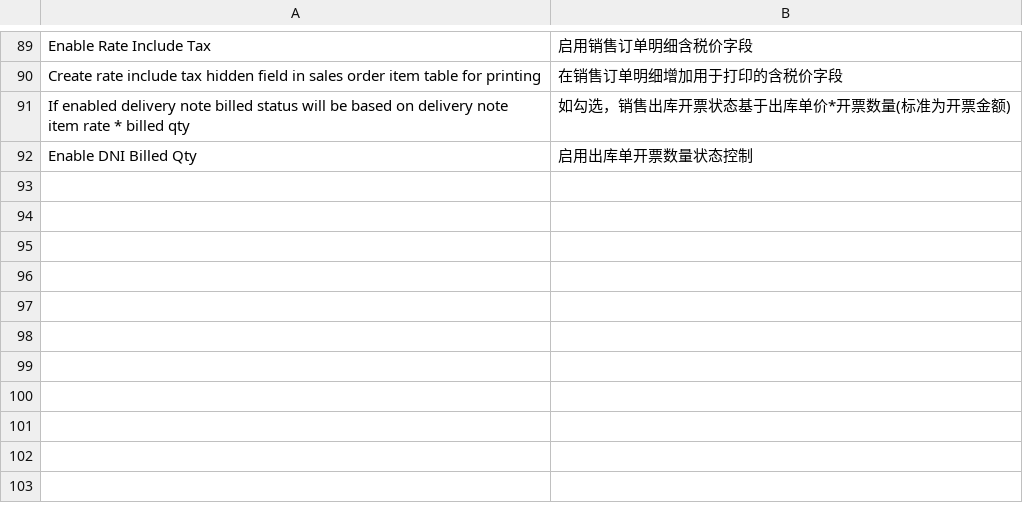
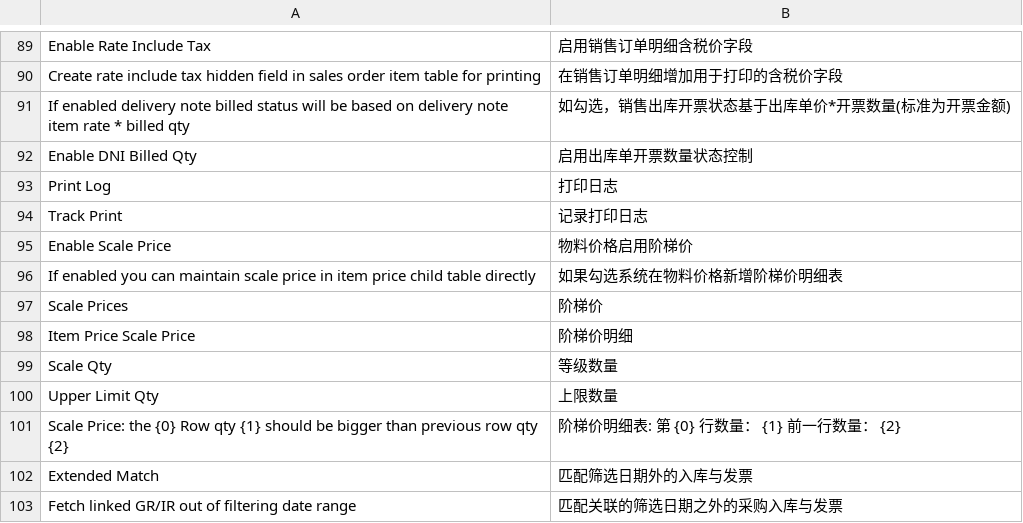
Before and after one commit to z1coyan/erpnext_zelin_ac, a CSV file: zelin_ac/translations/zh.csv, drawn as a sheet; only a part is shown, gaps mark what is left out.

```diff
--- a/zelin_ac/translations/zh.csv
+++ b/zelin_ac/translations/zh.csv
@@ -92 +92,12 @@ If enabled delivery note billed status will be based on delivery note item rate
 Enable DNI Billed Qty,启用出库单开票数量状态控制
+Print Log,打印日志
+Track Print,记录打印日志
+Enable Scale Price,物料价格启用阶梯价
+If enabled you can maintain scale price in item price child table directly,如果勾选系统在物料价格新增阶梯价明细表
+Scale Prices,阶梯价
+Item Price Scale Price,阶梯价明细
+Scale Qty,等级数量
+Upper Limit Qty,上限数量
+Scale Price: the {0} Row qty {1} should be bigger than previous row qty {2}, 阶梯价明细表: 第 {0} 行数量： {1} 前一行数量： {2}
+Extended Match,匹配筛选日期外的入库与发票
+Fetch linked GR/IR out of filtering date range,匹配关联的筛选日期之外的采购入库与发票
```
Also changed, not shown: 20 other files.
